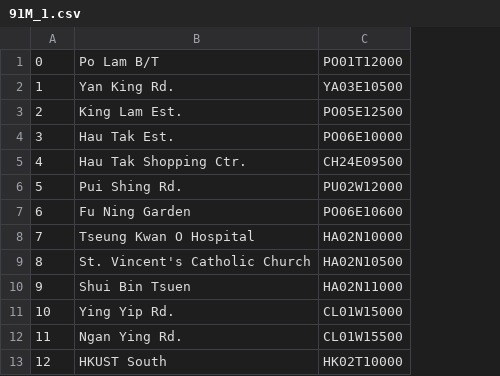
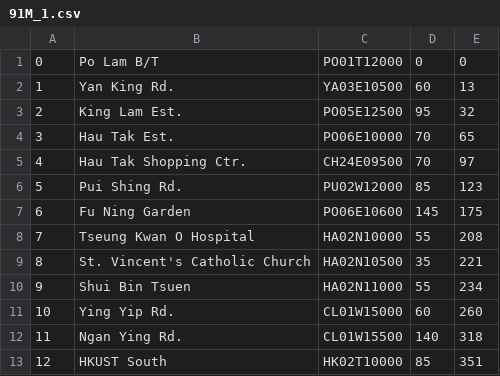
Before and after one commit to ferrophile/comp2021, a CSV file: cgi-bin/91M_1.csv, drawn as a sheet; only a part is shown; the diff names each change by its address in the sheet, - before the commit and + after, or states it on an @@ line.

```diff
--- a/cgi-bin/91M_1.csv
+++ b/cgi-bin/91M_1.csv
+column D, rows 1-13: 0 | 60 | 95 | 70 | 70 | 85 | 145 | 55 | 35 | 55 | 60 | 140 | 85
+column E, rows 1-13: 0 | 13 | 32 | 65 | 97 | 123 | 175 | 208 | 221 | 234 | 260 | 318 | 351
```
Also changed, not shown: 4 other files.
